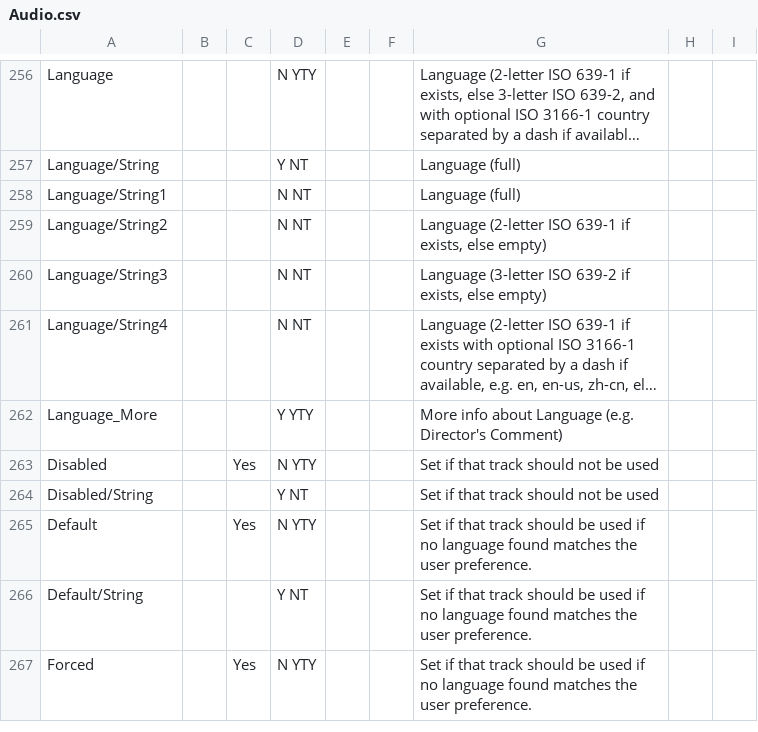
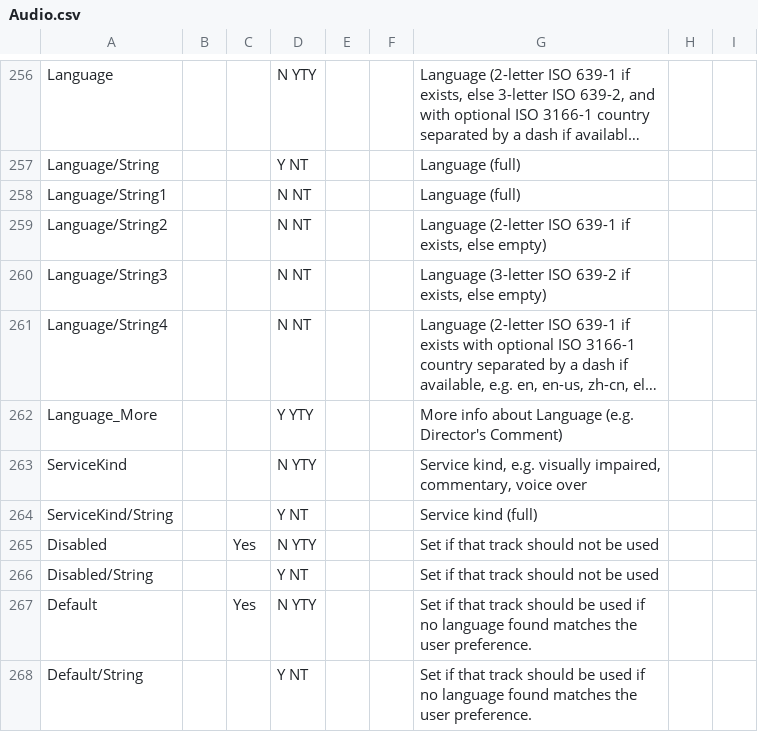
Before and after one commit to MediaArea/MediaInfoLib, a CSV file: Source/Resource/Text/Stream/Audio.csv, drawn as a sheet; only a part is shown, gaps mark what is left out; the shorter side is filled out with more unchanged rows; long unchanged cells end in …; the diff names each change by its address in the sheet, - before the commit and + after, or states it on an @@ line.

Commit message:
+ AC-3/E-AC-3: slight reorganization of metadata display for dual mono and surround and "complete main" and similar info moved to "Service kind" dedicated line

```diff
--- a/Source/Resource/Text/Stream/Audio.csv
+++ b/Source/Resource/Text/Stream/Audio.csv
+row 263: ServiceKind |  |  | N YTY |  |  | Service kind, e.g. visually impaired, commentary, voice over
+row 264: ServiceKind/String |  |  | Y NT |  |  | Service kind (full)
```
Also changed, not shown: Source/Resource/Text/Stream/Image.csv, Source/Resource/Text/Stream/Menu.csv, 9 other files.
